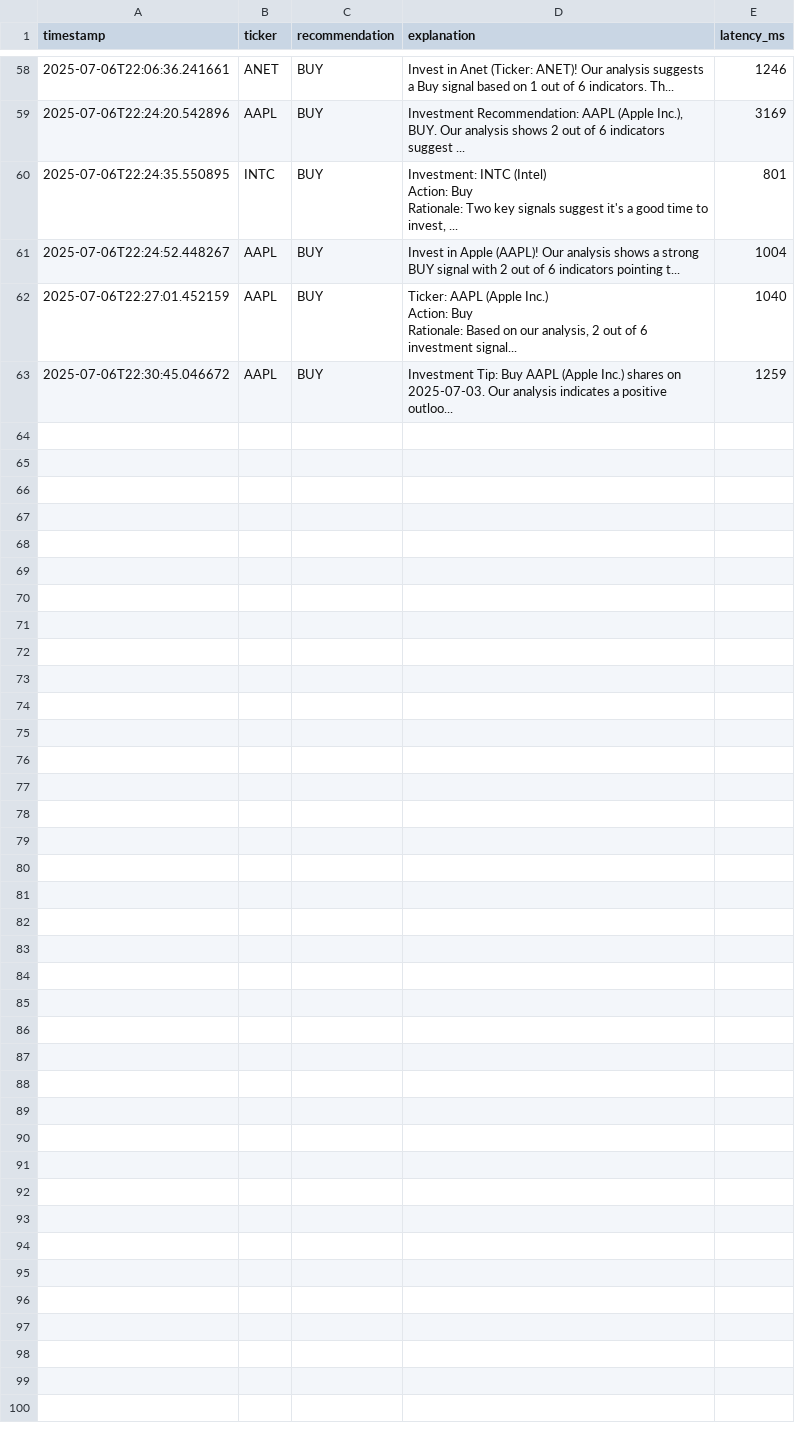
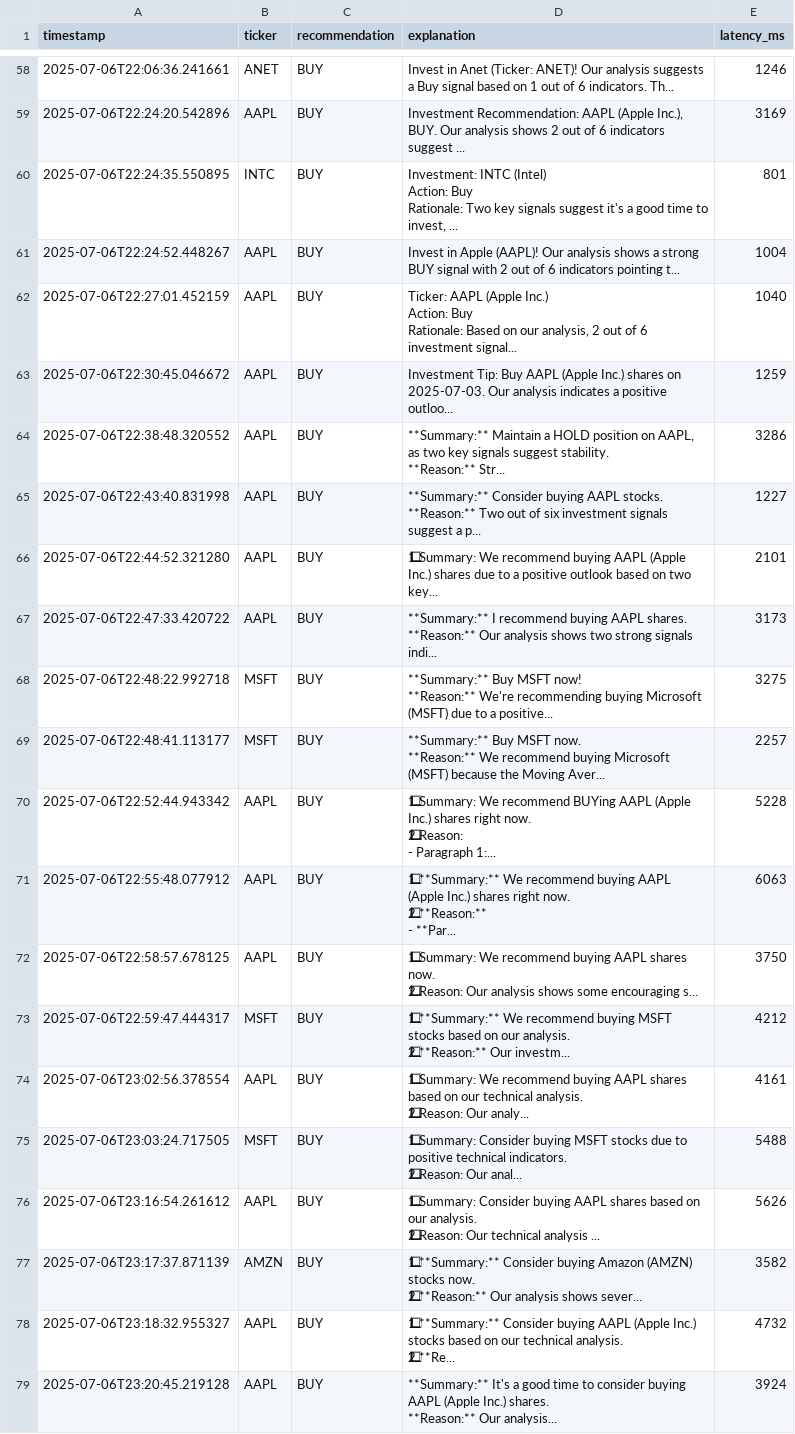
Before and after one commit to andreasmallios/genaiadvisor, a CSV file: code/logs/usage_log.csv, drawn as a sheet; only a part is shown, gaps mark what is left out; ↵ is a line break in a cell; the diff names each change by its address in the sheet, - before the commit and + after, or states it on an @@ line.

```diff
--- a/code/logs/usage_log.csv
+++ b/code/logs/usage_log.csv
+row 64: 2025-07-06T22:38:48.320552 | AAPL | BUY | **Summary:** Maintain a HOLD position on AAPL, as two key signals suggest stability. ↵ **Reason:** Str... | 3286
+row 65: 2025-07-06T22:43:40.831998 | AAPL | BUY | **Summary:** Consider buying AAPL stocks. ↵ **Reason:** Two out of six investment signals suggest a p... | 1227
+row 66: 2025-07-06T22:44:52.321280 | AAPL | BUY | 1⃣ Summary: We recommend buying AAPL (Apple Inc.) shares due to a positive outlook based on two key... | 2101
+row 67: 2025-07-06T22:47:33.420722 | AAPL | BUY | **Summary:** I recommend buying AAPL shares. ↵ **Reason:** Our analysis shows two strong signals indi... | 3173
+row 68: 2025-07-06T22:48:22.992718 | MSFT | BUY | **Summary:** Buy MSFT now! ↵ **Reason:** We're recommending buying Microsoft (MSFT) due to a positive... | 3275
+row 69: 2025-07-06T22:48:41.113177 | MSFT | BUY | **Summary:** Buy MSFT now. ↵ **Reason:** We recommend buying Microsoft (MSFT) because the Moving Aver... | 2257
+row 70: 2025-07-06T22:52:44.943342 | AAPL | BUY | 1⃣ Summary: We recommend BUYing AAPL (Apple Inc.) shares right now. ↵ 2⃣ Reason: ↵ - Paragraph 1:... | 5228
+row 71: 2025-07-06T22:55:48.077912 | AAPL | BUY | 1⃣ **Summary:** We recommend buying AAPL (Apple Inc.) shares right now. ↵ 2⃣ **Reason:** ↵ - **Par... | 6063
+row 72: 2025-07-06T22:58:57.678125 | AAPL | BUY | 1⃣ Summary: We recommend buying AAPL shares now. ↵ 2⃣ Reason: Our analysis shows some encouraging s... | 3750
+row 73: 2025-07-06T22:59:47.444317 | MSFT | BUY | 1⃣ **Summary:** We recommend buying MSFT stocks based on our analysis. ↵ 2⃣ **Reason:** Our investm... | 4212
+row 74: 2025-07-06T23:02:56.378554 | AAPL | BUY | 1⃣ Summary: We recommend buying AAPL shares based on our technical analysis. ↵ 2⃣ Reason: Our analy... | 4161
+row 75: 2025-07-06T23:03:24.717505 | MSFT | BUY | 1⃣ Summary: Consider buying MSFT stocks due to positive technical indicators. ↵ 2⃣ Reason: Our anal... | 5488
+row 76: 2025-07-06T23:16:54.261612 | AAPL | BUY | 1⃣ Summary: Consider buying AAPL shares based on our analysis. ↵ 2⃣ Reason: Our technical analysis ... | 5626
+row 77: 2025-07-06T23:17:37.871139 | AMZN | BUY | 1⃣ **Summary:** Consider buying Amazon (AMZN) stocks now. ↵ 2⃣ **Reason:** Our analysis shows sever... | 3582
+row 78: 2025-07-06T23:18:32.955327 | AAPL | BUY | 1⃣ **Summary:** Consider buying AAPL (Apple Inc.) stocks based on our technical analysis. ↵ 2⃣ **Re... | 4732
+row 79: 2025-07-06T23:20:45.219128 | AAPL | BUY | **Summary:** It's a good time to consider buying AAPL (Apple Inc.) shares. ↵ **Reason:** Our analysis... | 3924
```
Also changed, not shown: 2 other files.
